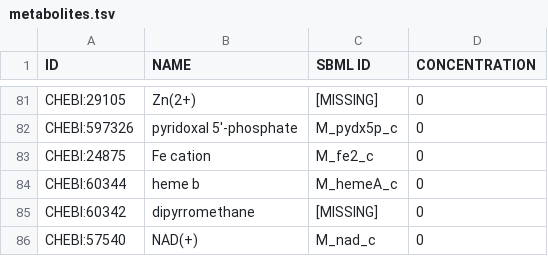
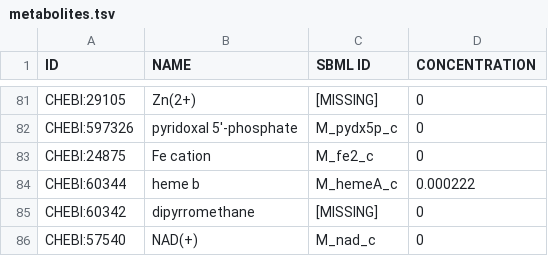
Before and after one commit to SysBioInra/Bacterial-RBA-models, a TSV file: Ralstonia-eutropha-H16/data/metabolites.tsv, drawn as a sheet; only a part is shown, gaps mark what is left out.

```diff
--- a/Ralstonia-eutropha-H16/data/metabolites.tsv
+++ b/Ralstonia-eutropha-H16/data/metabolites.tsv
@@ -83,3 +83,3 @@ CHEBI:597326	pyridoxal 5'-phosphate	M_pydx5p_c	0
 CHEBI:24875	Fe cation	M_fe2_c	0
-CHEBI:60344	heme b	M_hemeA_c	0
+CHEBI:60344	heme b	M_hemeA_c	0.000222
 CHEBI:60342	dipyrromethane	[MISSING]	0
```
Also changed, not shown: Ralstonia-eutropha-H16/data/protein_summary.tsv, Ralstonia-eutropha-H16/data/subunits.tsv, 8 other files.
